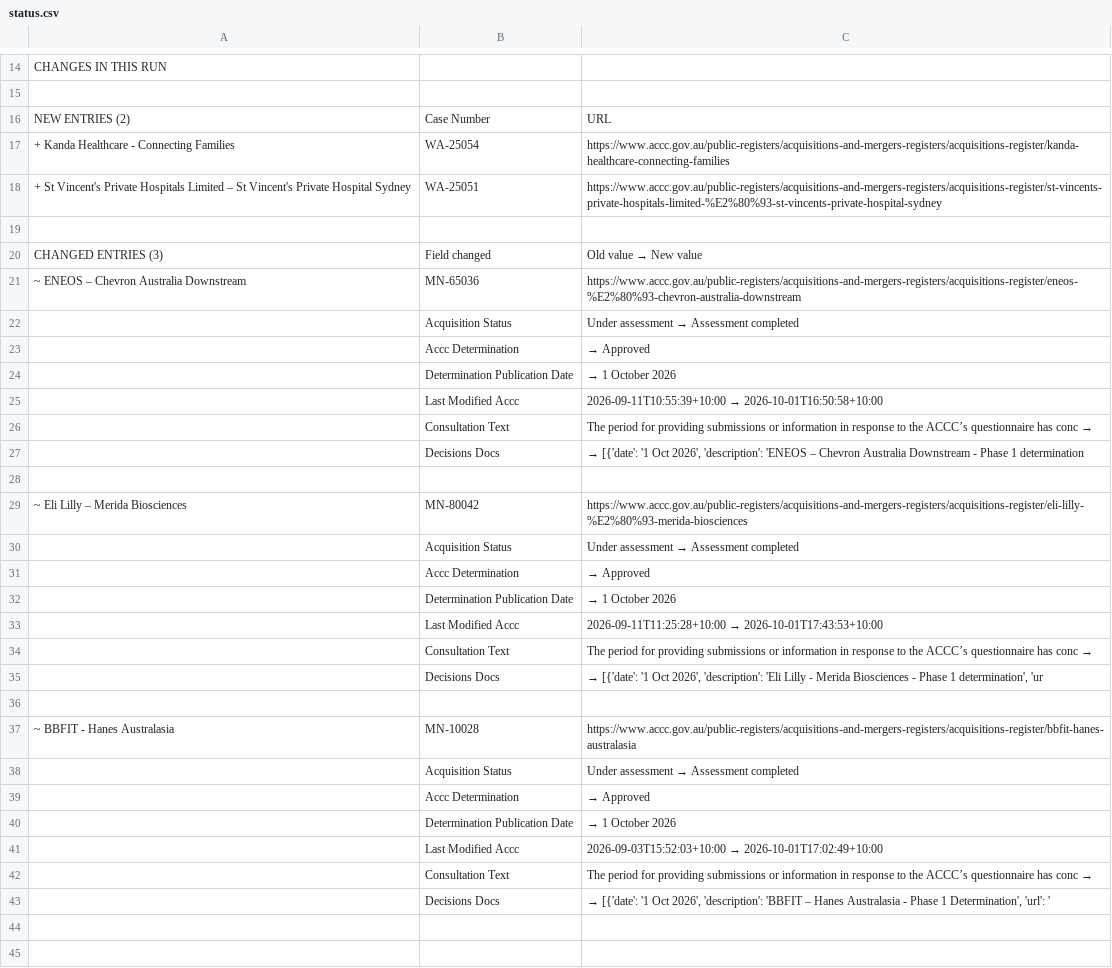
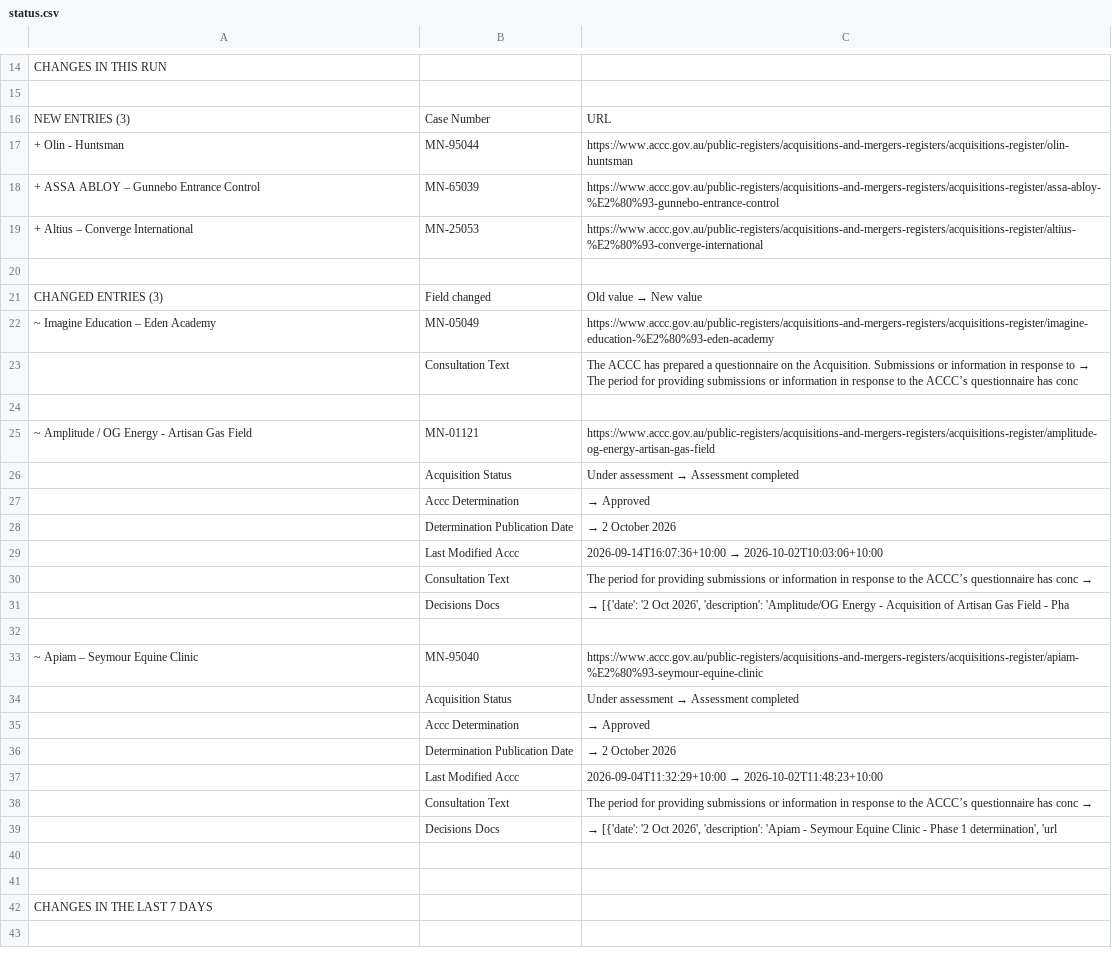
Before and after one commit to Test0112358/notification-check, a CSV file: data/status.csv, drawn as a sheet; only a part is shown, gaps mark what is left out; the shorter side is filled out with more unchanged rows; the diff covers the shown part only.

```diff
--- a/data/status.csv
+++ b/data/status.csv
@@ -15,30 +15,26 @@ CHANGES IN THIS RUN,,
 ,,
-NEW ENTRIES (2),Case Number,URL
-+ Kanda Healthcare - Connecting Families,WA-25054,https://www.accc.gov.au/public-registers/acquisitions-and-mergers-registers/acquisitions-register/kanda-healthcare-connecting-families
-+ St Vincent's Private Hospitals Limited – St Vincent's Private Hospital Sydney,WA-25051,https://www.accc.gov.au/public-registers/acquisitions-and-mergers-registers/acquisitions-register/st-vincents-private-hospitals-limited-%E2%80%93-st-vincents-private-hospital-sydney
+NEW ENTRIES (3),Case Number,URL
++ Olin - Huntsman,MN-95044,https://www.accc.gov.au/public-registers/acquisitions-and-mergers-registers/acquisitions-register/olin-huntsman
++ ASSA ABLOY – Gunnebo Entrance Control,MN-65039,https://www.accc.gov.au/public-registers/acquisitions-and-mergers-registers/acquisitions-register/assa-abloy-%E2%80%93-gunnebo-entrance-control
++ Altius – Converge International,MN-25053,https://www.accc.gov.au/public-registers/acquisitions-and-mergers-registers/acquisitions-register/altius-%E2%80%93-converge-international
 ,,
 CHANGED ENTRIES (3),Field changed,Old value  →  New value
-~ ENEOS – Chevron Australia Downstream,MN-65036,https://www.accc.gov.au/public-registers/acquisitions-and-mergers-registers/acquisitions-register/eneos-%E2%80%93-chevron-australia-downstream
+~ Imagine Education – Eden Academy,MN-05049,https://www.accc.gov.au/public-registers/acquisitions-and-mergers-registers/acquisitions-register/imagine-education-%E2%80%93-eden-academy
+,Consultation Text,The ACCC has prepared a questionnaire on the Acquisition. Submissions or information in response to   →  The period for providing submissions or information in response to the ACCC’s questionnaire has conc
+,,
+~ Amplitude / OG Energy - Artisan Gas Field,MN-01121,https://www.accc.gov.au/public-registers/acquisitions-and-mergers-registers/acquisitions-register/amplitude-og-energy-artisan-gas-field
 ,Acquisition Status,Under assessment  →  Assessment completed
 ,Accc Determination,  →  Approved
-,Determination Publication Date,  →  1 October 2026
-,Last Modified Accc,2026-09-11T10:55:39+10:00  →  2026-10-01T16:50:58+10:00
+,Determination Publication Date,  →  2 October 2026
+,Last Modified Accc,2026-09-14T16:07:36+10:00  →  2026-10-02T10:03:06+10:00
 ,Consultation Text,The period for providing submissions or information in response to the ACCC’s questionnaire has conc  →
-,Decisions Docs,"  →  [{'date': '1 Oct 2026', 'description': 'ENEOS – Chevron Australia Downstream - Phase 1 determination"
+,Decisions Docs,"  →  [{'date': '2 Oct 2026', 'description': 'Amplitude/OG Energy - Acquisition of Artisan Gas Field - Pha"
 ,,
-~ Eli Lilly – Merida Biosciences,MN-80042,https://www.accc.gov.au/public-registers/acquisitions-and-mergers-registers/acquisitions-register/eli-lilly-%E2%80%93-merida-biosciences
+~ Apiam – Seymour Equine Clinic,MN-95040,https://www.accc.gov.au/public-registers/acquisitions-and-mergers-registers/acquisitions-register/apiam-%E2%80%93-seymour-equine-clinic
 ,Acquisition Status,Under assessment  →  Assessment completed
 ,Accc Determination,  →  Approved
-,Determination Publication Date,  →  1 October 2026
-,Last Modified Accc,2026-09-11T11:25:28+10:00  →  2026-10-01T17:43:53+10:00
+,Determination Publication Date,  →  2 October 2026
+,Last Modified Accc,2026-09-04T11:32:29+10:00  →  2026-10-02T11:48:23+10:00
 ,Consultation Text,The period for providing submissions or information in response to the ACCC’s questionnaire has conc  →
-,Decisions Docs,"  →  [{'date': '1 Oct 2026', 'description': 'Eli Lilly - Merida Biosciences - Phase 1 determination', 'ur"
-,,
-~ BBFIT - Hanes Australasia,MN-10028,https://www.accc.gov.au/public-registers/acquisitions-and-mergers-registers/acquisitions-register/bbfit-hanes-australasia
-,Acquisition Status,Under assessment  →  Assessment completed
-,Accc Determination,  →  Approved
-,Determination Publication Date,  →  1 October 2026
-,Last Modified Accc,2026-09-03T15:52:03+10:00  →  2026-10-01T17:02:49+10:00
-,Consultation Text,The period for providing submissions or information in response to the ACCC’s questionnaire has conc  →
-,Decisions Docs,"  →  [{'date': '1 Oct 2026', 'description': 'BBFIT – Hanes Australasia - Phase 1 Determination', 'url': '"
+,Decisions Docs,"  →  [{'date': '2 Oct 2026', 'description': 'Apiam - Seymour Equine Clinic - Phase 1 determination', 'url"
 ,,
```
Also changed, not shown: 24 added rows, 1 removed row and 6 edited cells elsewhere in this file, data/register.csv, 5 other files.
